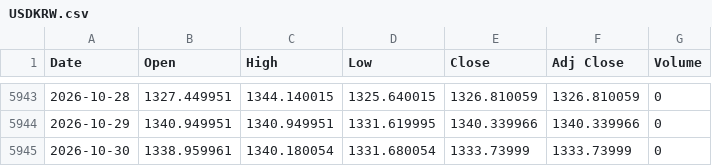
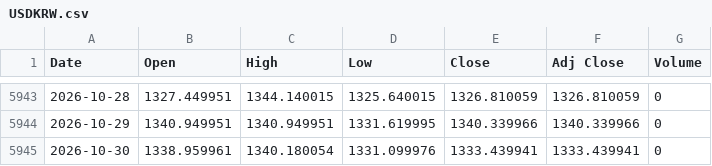
Before and after one commit to gatbatanic-eng/sepa-screener, a CSV file: laoer_backtest/data/USDKRW.csv, drawn as a sheet; only a part is shown, gaps mark what is left out.

```diff
--- a/laoer_backtest/data/USDKRW.csv
+++ b/laoer_backtest/data/USDKRW.csv
@@ -5944,2 +5944,2 @@ Date,Open,High,Low,Close,Adj Close,Volume
 2026-10-29,1340.949951,1340.949951,1331.619995,1340.339966,1340.339966,0
-2026-10-30,1338.959961,1340.180054,1331.680054,1333.73999,1333.73999,0
+2026-10-30,1338.959961,1340.180054,1331.099976,1333.439941,1333.439941,0
```
Also changed, not shown: laoer_backtest/data/IRX.csv, laoer_backtest/data/NDX.csv, 4 other files.
